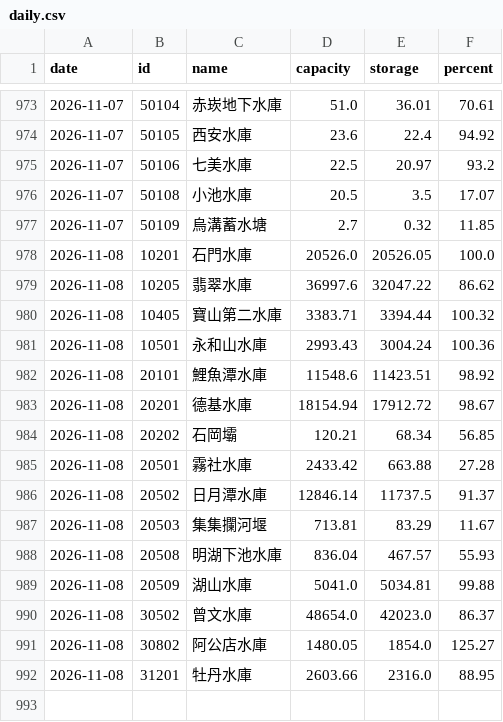
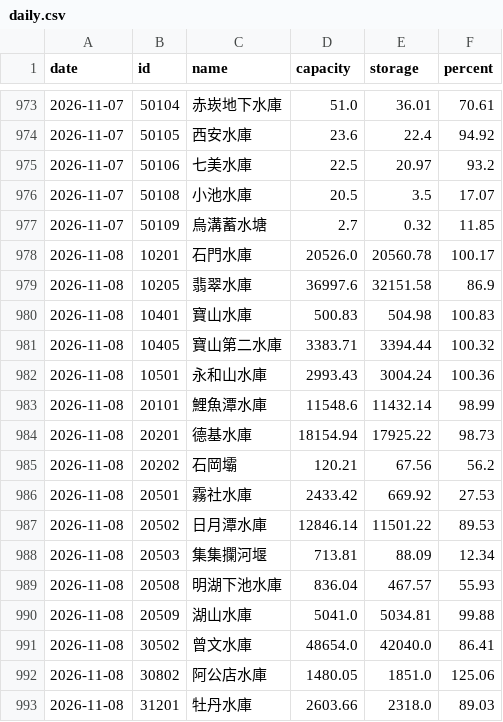
Before and after one commit to twranger-glitch/geo-taiwan, a CSV file: data/reservoirs/daily.csv, drawn as a sheet; only a part is shown, gaps mark what is left out.

```diff
--- a/data/reservoirs/daily.csv
+++ b/data/reservoirs/daily.csv
@@ -977,16 +977,17 @@ date,id,name,capacity,storage,percent
 2026-11-07,50109,烏溝蓄水塘,2.7,0.32,11.85
-2026-11-08,10201,石門水庫,20526.0,20526.05,100.0
-2026-11-08,10205,翡翠水庫,36997.6,32047.22,86.62
+2026-11-08,10201,石門水庫,20526.0,20560.78,100.17
+2026-11-08,10205,翡翠水庫,36997.6,32151.58,86.9
+2026-11-08,10401,寶山水庫,500.83,504.98,100.83
 2026-11-08,10405,寶山第二水庫,3383.71,3394.44,100.32
 2026-11-08,10501,永和山水庫,2993.43,3004.24,100.36
-2026-11-08,20101,鯉魚潭水庫,11548.6,11423.51,98.92
-2026-11-08,20201,德基水庫,18154.94,17912.72,98.67
-2026-11-08,20202,石岡壩,120.21,68.34,56.85
-2026-11-08,20501,霧社水庫,2433.42,663.88,27.28
-2026-11-08,20502,日月潭水庫,12846.14,11737.5,91.37
-2026-11-08,20503,集集攔河堰,713.81,83.29,11.67
+2026-11-08,20101,鯉魚潭水庫,11548.6,11432.14,98.99
+2026-11-08,20201,德基水庫,18154.94,17925.22,98.73
+2026-11-08,20202,石岡壩,120.21,67.56,56.2
+2026-11-08,20501,霧社水庫,2433.42,669.92,27.53
+2026-11-08,20502,日月潭水庫,12846.14,11501.22,89.53
+2026-11-08,20503,集集攔河堰,713.81,88.09,12.34
 2026-11-08,20508,明湖下池水庫,836.04,467.57,55.93
 2026-11-08,20509,湖山水庫,5041.0,5034.81,99.88
-2026-11-08,30502,曾文水庫,48654.0,42023.0,86.37
-2026-11-08,30802,阿公店水庫,1480.05,1854.0,125.27
-2026-11-08,31201,牡丹水庫,2603.66,2316.0,88.95
+2026-11-08,30502,曾文水庫,48654.0,42040.0,86.41
+2026-11-08,30802,阿公店水庫,1480.05,1851.0,125.06
+2026-11-08,31201,牡丹水庫,2603.66,2318.0,89.03
```
Also changed, not shown: data/reservoirs/hourly.csv, 1 other file.
